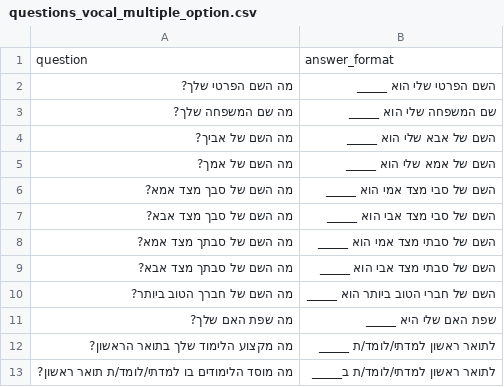
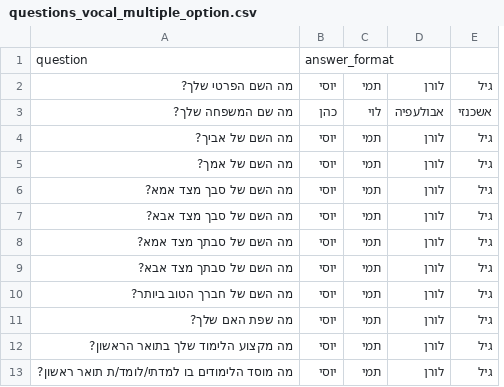
Before and after one commit to ednussi/3Deception, a CSV file: questionnaire/data/questions_vocal_multiple_option.csv, drawn as a sheet; only a part is shown; removed rows and columns are numbered as before the commit, all else as after; the diff names each change by its address in the sheet, - before the commit and + after, or states it on an @@ line.

Commit message:
Show all as single list in answer

```diff
--- a/questionnaire/data/questions_vocal_multiple_option.csv
+++ b/questionnaire/data/questions_vocal_multiple_option.csv
-column B, rows 1-13: answer_format | השם הפרטי שלי הוא _____ | שם המשפחה שלי הוא _____ | השם של אבא שלי הוא _____ | השם של אמא שלי הוא _____ | השם של סבי מצד אמי הוא _____ | השם של סבי מצד אבי הוא _____ | השם של סבתי מצד אמי הוא _____ | השם של סבתי מצד אבי הוא _____ | השם של חברי הטוב ביותר הוא _____ | שפת האם שלי היא _____ | לתואר ראשון למדתי/לומד/ת _____ | לתואר ראשון למדתי/לומד/ת ב_____
+column B, rows 1-13: answer_format | יוסי | כהן | יוסי | יוסי | יוסי | יוסי | יוסי | יוסי | יוסי | יוסי | יוסי | יוסי
+column C, rows 2-13: תמי | לוי | תמי | תמי | תמי | תמי | תמי | תמי | תמי | תמי | תמי | תמי
+column D, rows 2-13: לורן | אבולעפיה | לורן | לורן | לורן | לורן | לורן | לורן | לורן | לורן | לורן | לורן
+column E, rows 2-13: גיל | אשכנזי | גיל | גיל | גיל | גיל | גיל | גיל | גיל | גיל | גיל | גיל
```
Also changed, not shown: 2 other files.
